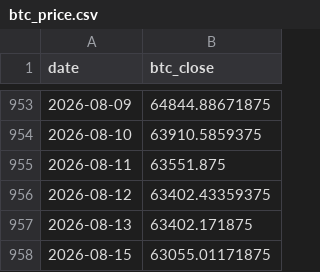
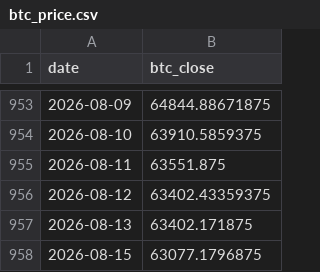
Before and after one commit to r12922076/mstr-premium-monitor, a CSV file: data/raw/btc_price.csv, drawn as a sheet; only a part is shown, gaps mark what is left out.

```diff
--- a/data/raw/btc_price.csv
+++ b/data/raw/btc_price.csv
@@ -957,2 +957,2 @@ date,btc_close
 2026-08-13,63402.171875
-2026-08-15,63055.01171875
+2026-08-15,63077.1796875
```
Also changed, not shown: 4 other files.
